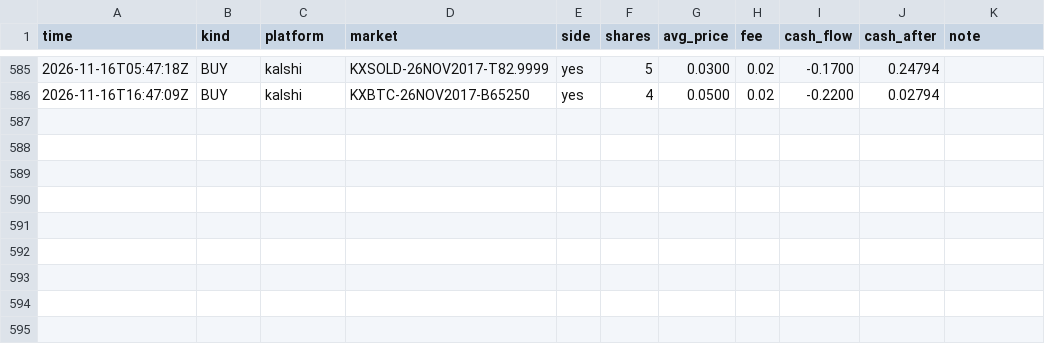
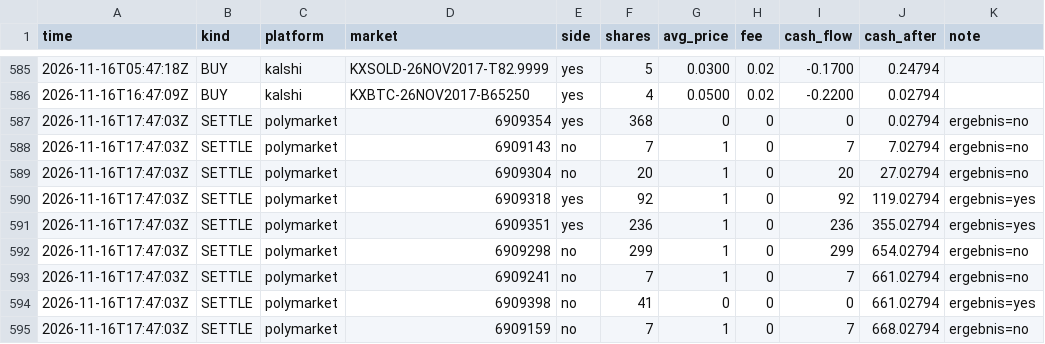
Before and after one commit to rouvenwieland/wahrscheinlichkeits-scanner-public, a CSV file: data/trades_punkt_10k.csv, drawn as a sheet; only a part is shown, gaps mark what is left out; the diff names each change by its address in the sheet, - before the commit and + after, or states it on an @@ line.

```diff
--- a/data/trades_punkt_10k.csv
+++ b/data/trades_punkt_10k.csv
+row 587: 2026-11-16T17:47:03Z | SETTLE | polymarket | 6909354 | yes | 368 | 0 | 0 | 0 | 0.02794 | ergebnis=no
+row 588: 2026-11-16T17:47:03Z | SETTLE | polymarket | 6909143 | no | 7 | 1 | 0 | 7 | 7.02794 | ergebnis=no
+row 589: 2026-11-16T17:47:03Z | SETTLE | polymarket | 6909304 | no | 20 | 1 | 0 | 20 | 27.02794 | ergebnis=no
+row 590: 2026-11-16T17:47:03Z | SETTLE | polymarket | 6909318 | yes | 92 | 1 | 0 | 92 | 119.02794 | ergebnis=yes
+row 591: 2026-11-16T17:47:03Z | SETTLE | polymarket | 6909351 | yes | 236 | 1 | 0 | 236 | 355.02794 | ergebnis=yes
+row 592: 2026-11-16T17:47:03Z | SETTLE | polymarket | 6909298 | no | 299 | 1 | 0 | 299 | 654.02794 | ergebnis=no
+row 593: 2026-11-16T17:47:03Z | SETTLE | polymarket | 6909241 | no | 7 | 1 | 0 | 7 | 661.02794 | ergebnis=no
+row 594: 2026-11-16T17:47:03Z | SETTLE | polymarket | 6909398 | no | 41 | 0 | 0 | 0 | 661.02794 | ergebnis=yes
+row 595: 2026-11-16T17:47:03Z | SETTLE | polymarket | 6909159 | no | 7 | 1 | 0 | 7 | 668.02794 | ergebnis=no
```
Also changed, not shown: data/trades_modell_roh.csv, data/trades_modell_roh_10k.csv, 14 other files.
